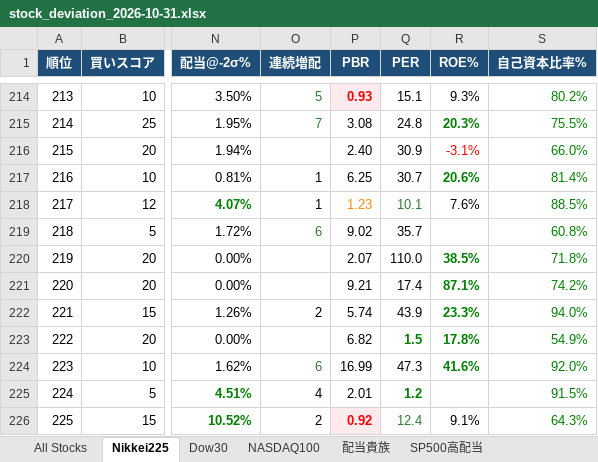
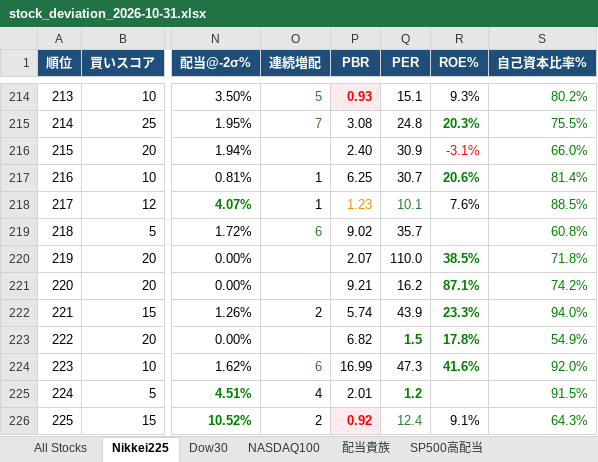
Before and after one commit to 091165/nikkei225-screener, an Excel workbook: output/stock_deviation_2026-10-31.xlsx, sheet Nikkei225, drawn as a sheet; only a part is shown, gaps mark what is left out; values as stored, in another font and other column widths than the file's, no borders; the diff names each change by its address in the sheet, - before the commit and + after, or states it on an @@ line.

```diff
--- a/output/stock_deviation_2026-10-31.xlsx (sheet Nikkei225)
+++ b/output/stock_deviation_2026-10-31.xlsx (sheet Nikkei225)
-Q221 (PER): 17.4
+Q221 (PER): 16.2
```
Also changed, not shown: sheet Signals, sheet All Stocks, 3 other files.
